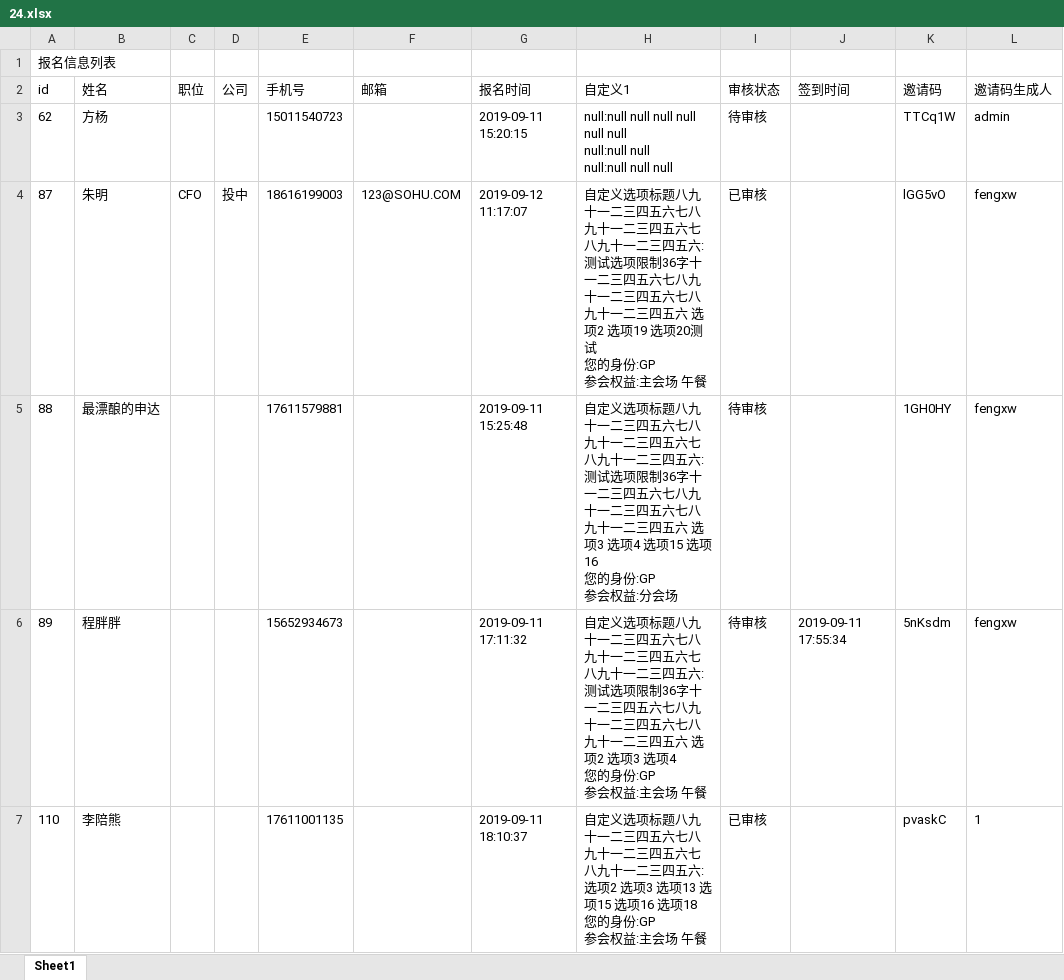
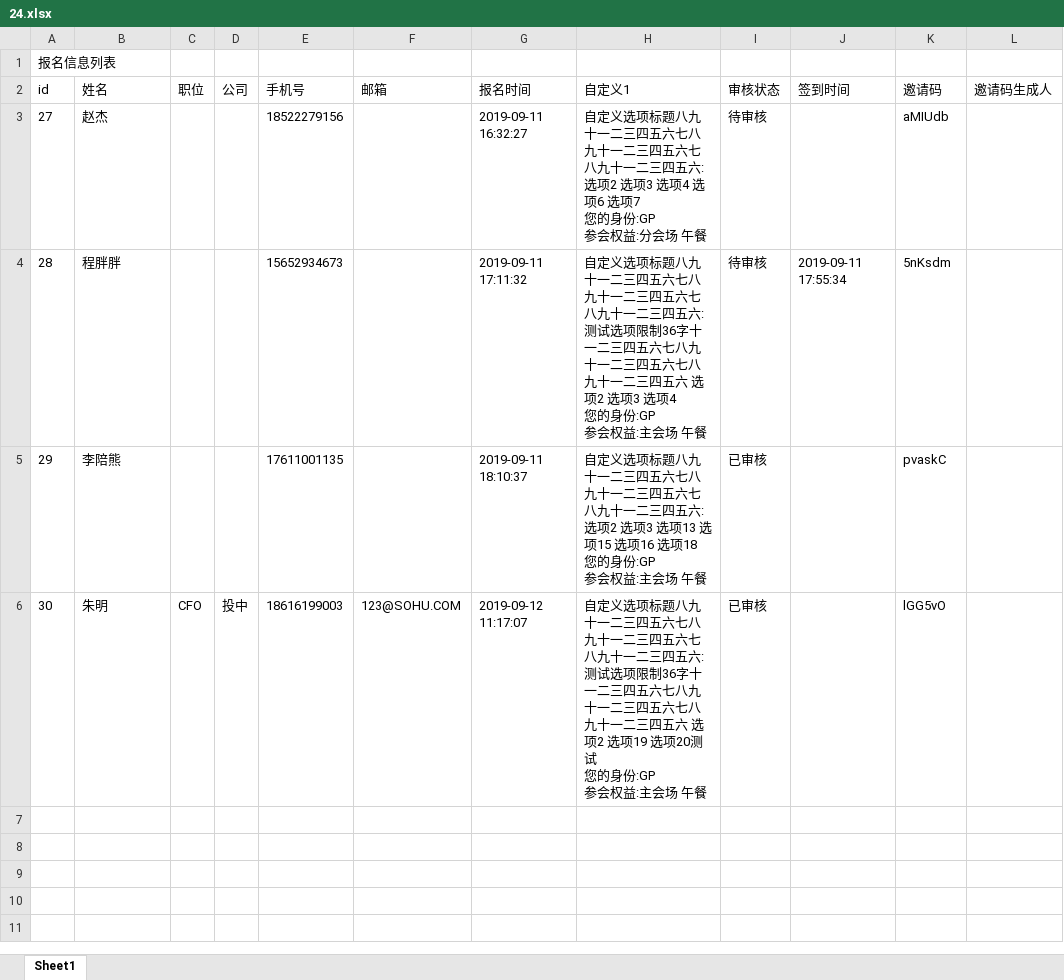
Before and after one commit to Starorbit723/cms, an Excel workbook: webapps/ROOT/image/24.xlsx, sheet Sheet1, drawn as a sheet; values as stored, in another font and other column widths than the file's, no borders; removed rows and columns are numbered as before the commit, all else as after; ↵ is a line break in a cell; the diff names each change by its address in the sheet, - before the commit and + after, or states it on an @@ line.

```diff
--- a/webapps/ROOT/image/24.xlsx (sheet Sheet1)
+++ b/webapps/ROOT/image/24.xlsx (sheet Sheet1)
-row 3: 62 | 方杨 |  |  | 15011540723 |  | 2019-09-11 15:20:15 | null:null null null null null null ↵ null:null null ↵ null:null null null | 待审核 |  | TTCq1W | admin
-row 4: 87 | 朱明 | CFO | 投中 | 18616199003 | 123@SOHU.COM | 2019-09-12 11:17:07 | 自定义选项标题八九十一二三四五六七八九十一二三四五六七八九十一二三四五六:测试选项限制36字十一二三四五六七八九十一二三四五六七八九十一二三四五六 选项2 选项19 选项20测试 ↵ 您的身份:GP ↵ 参会权益:主会场 午餐 | 已审核 |  | lGG5vO | fengxw
-row 5: 88 | 最漂酿的申达 |  |  | 17611579881 |  | 2019-09-11 15:25:48 | 自定义选项标题八九十一二三四五六七八九十一二三四五六七八九十一二三四五六:测试选项限制36字十一二三四五六七八九十一二三四五六七八九十一二三四五六 选项3 选项4 选项15 选项16 ↵ 您的身份:GP ↵ 参会权益:分会场 | 待审核 |  | 1GH0HY | fengxw
+row 3: 27 | 赵杰 |  |  | 18522279156 |  | 2019-09-11 16:32:27 | 自定义选项标题八九十一二三四五六七八九十一二三四五六七八九十一二三四五六:选项2 选项3 选项4 选项6 选项7 ↵ 您的身份:GP ↵ 参会权益:分会场 午餐 | 待审核 |  | aMIUdb
-A4 (id): 89
+A4 (id): 28
-L4 (邀请码生成人): fengxw
+L4 (邀请码生成人): (empty)
-A5 (id): 110
+A5 (id): 29
-L5 (邀请码生成人): 1
+L5 (邀请码生成人): (empty)
+row 6: 30 | 朱明 | CFO | 投中 | 18616199003 | 123@SOHU.COM | 2019-09-12 11:17:07 | 自定义选项标题八九十一二三四五六七八九十一二三四五六七八九十一二三四五六:测试选项限制36字十一二三四五六七八九十一二三四五六七八九十一二三四五六 选项2 选项19 选项20测试 ↵ 您的身份:GP ↵ 参会权益:主会场 午餐 | 已审核 |  | lGG5vO
```
Also changed, not shown: webapps/ROOT/image/25.xlsx, webapps/ROOT/image/codes.xlsx, 4 other files.
